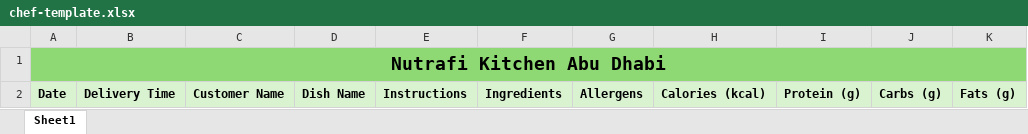
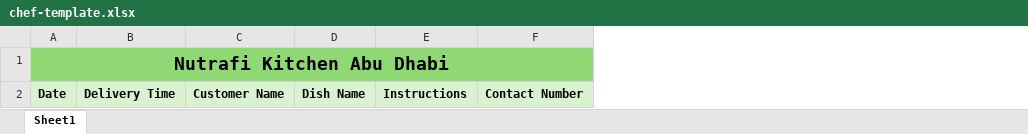
Before and after one commit to laibaqaiser1/Nutrafi, an Excel workbook: templates/chef-template.xlsx, sheet Sheet1, drawn as a sheet; values as stored, in another font and other column widths than the file's, no borders; charts and pictures not drawn; removed rows and columns are numbered as before the commit, all else as after; the diff names each change by its address in the sheet, - before the commit and + after, or states it on an @@ line.

```diff
--- a/templates/chef-template.xlsx (sheet Sheet1)
+++ b/templates/chef-template.xlsx (sheet Sheet1)
-column F, row 2: Ingredients
-column G, row 2: Allergens
-column H, row 2: Calories (kcal)
-column I, row 2: Protein (g)
-column J, row 2: Carbs (g)
-column K, row 2: Fats (g)
+column F, row 2: Contact Number
```
Also changed, not shown: charts or pictures, templates/rider-template.xlsx, 7 other files.
